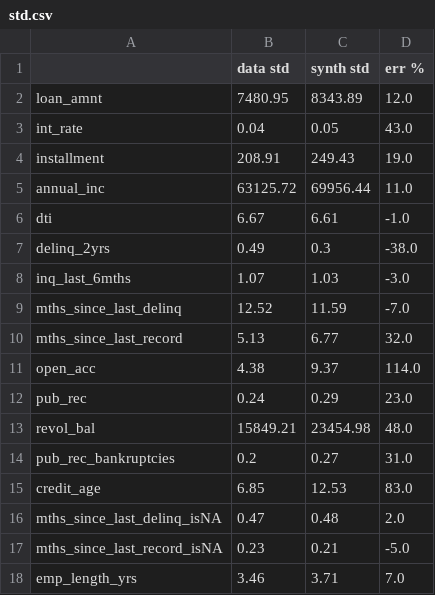
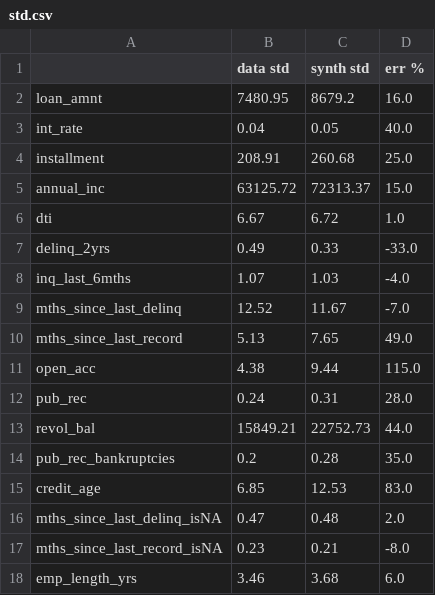
Before and after one commit to ekrim/glow, a CSV file: std.csv, drawn as a sheet.

```diff
--- a/std.csv
+++ b/std.csv
@@ -1,18 +1,18 @@
 ,data std,synth std,err %
-loan_amnt,7480.95,8343.89,12.0
-int_rate,0.04,0.05,43.0
-installment,208.91,249.43,19.0
-annual_inc,63125.72,69956.44,11.0
-dti,6.67,6.61,-1.0
-delinq_2yrs,0.49,0.3,-38.0
-inq_last_6mths,1.07,1.03,-3.0
-mths_since_last_delinq,12.52,11.59,-7.0
-mths_since_last_record,5.13,6.77,32.0
-open_acc,4.38,9.37,114.0
-pub_rec,0.24,0.29,23.0
-revol_bal,15849.21,23454.98,48.0
-pub_rec_bankruptcies,0.2,0.27,31.0
+loan_amnt,7480.95,8679.2,16.0
+int_rate,0.04,0.05,40.0
+installment,208.91,260.68,25.0
+annual_inc,63125.72,72313.37,15.0
+dti,6.67,6.72,1.0
+delinq_2yrs,0.49,0.33,-33.0
+inq_last_6mths,1.07,1.03,-4.0
+mths_since_last_delinq,12.52,11.67,-7.0
+mths_since_last_record,5.13,7.65,49.0
+open_acc,4.38,9.44,115.0
+pub_rec,0.24,0.31,28.0
+revol_bal,15849.21,22752.73,44.0
+pub_rec_bankruptcies,0.2,0.28,35.0
 credit_age,6.85,12.53,83.0
 mths_since_last_delinq_isNA,0.47,0.48,2.0
-mths_since_last_record_isNA,0.23,0.21,-5.0
-emp_length_yrs,3.46,3.71,7.0
+mths_since_last_record_isNA,0.23,0.21,-8.0
+emp_length_yrs,3.46,3.68,6.0
```
Also changed, not shown: improvement_plan.csv, installment.csv, 8 other files.
